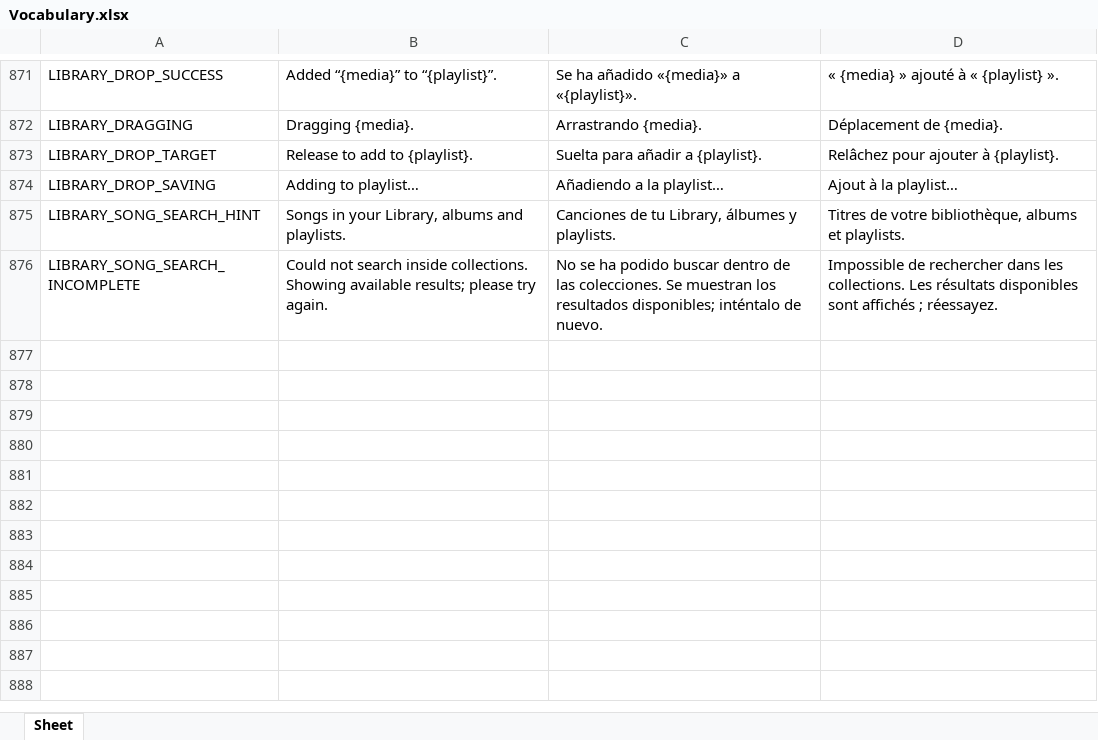
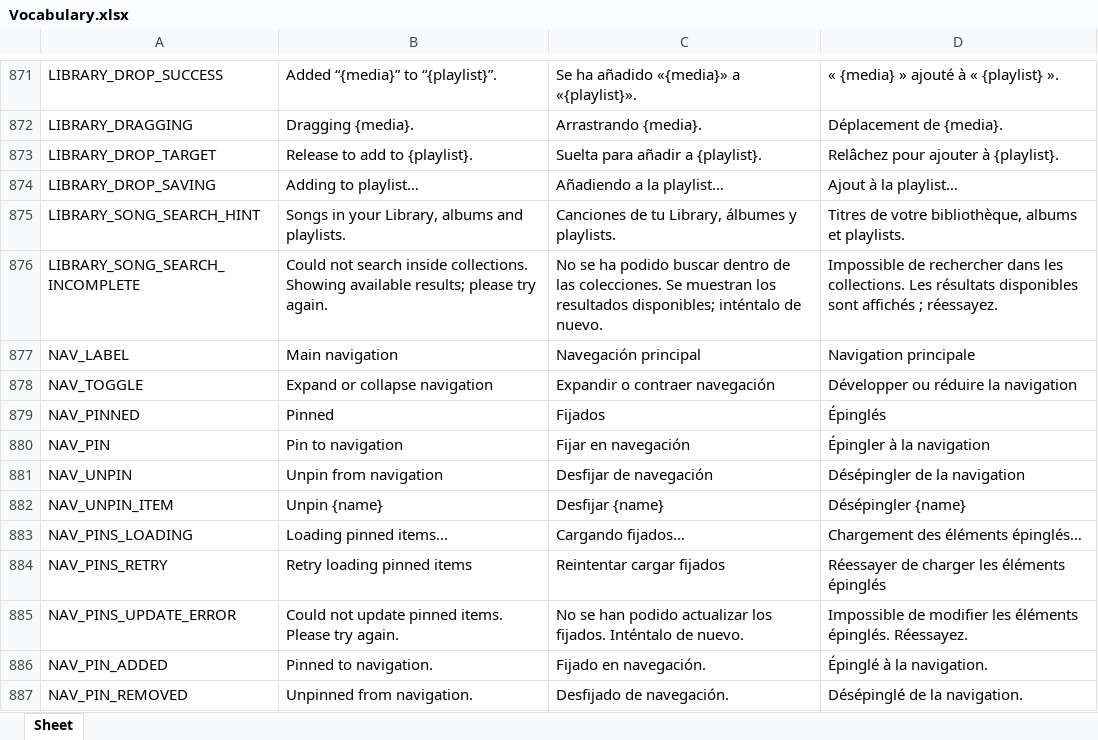
Before and after one commit to Icass1/rockit, an Excel workbook: Vocabulary.xlsx, sheet Sheet, drawn as a sheet; only a part is shown, gaps mark what is left out; values as stored, in another font and other column widths than the file's, no borders; table styles not drawn; the diff names each change by its address in the sheet, - before the commit and + after, or states it on an @@ line.

Commit message:
feat(navigation): persist personal album playlist and artist pins

```diff
--- a/Vocabulary.xlsx (sheet Sheet)
+++ b/Vocabulary.xlsx (sheet Sheet)
+row 877: NAV_LABEL | Main navigation | Navegación principal | Navigation principale
+row 878: NAV_TOGGLE | Expand or collapse navigation | Expandir o contraer navegación | Développer ou réduire la navigation
+row 879: NAV_PINNED | Pinned | Fijados | Épinglés
+row 880: NAV_PIN | Pin to navigation | Fijar en navegación | Épingler à la navigation
+row 881: NAV_UNPIN | Unpin from navigation | Desfijar de navegación | Désépingler de la navigation
+row 882: NAV_UNPIN_ITEM | Unpin {name} | Desfijar {name} | Désépingler {name}
+row 883: NAV_PINS_LOADING | Loading pinned items… | Cargando fijados… | Chargement des éléments épinglés…
+row 884: NAV_PINS_RETRY | Retry loading pinned items | Reintentar cargar fijados | Réessayer de charger les éléments épinglés
+row 885: NAV_PINS_UPDATE_ERROR | Could not update pinned items. Please try again. | No se han podido actualizar los fijados. Inténtalo de nuevo. | Impossible de modifier les éléments épinglés. Réessayez.
+row 886: NAV_PIN_ADDED | Pinned to navigation. | Fijado en navegación. | Épinglé à la navigation.
+row 887: NAV_PIN_REMOVED | Unpinned from navigation. | Desfijado de navegación. | Désépinglé de la navigation.
```
Also changed, not shown: 29 other files.
